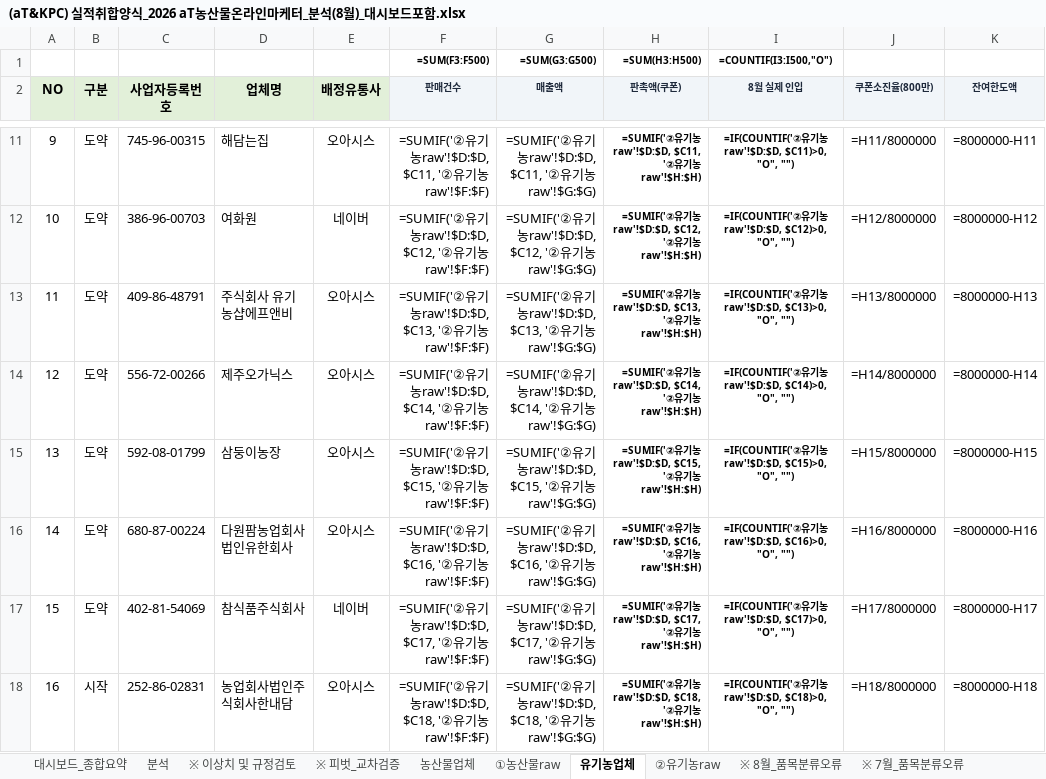
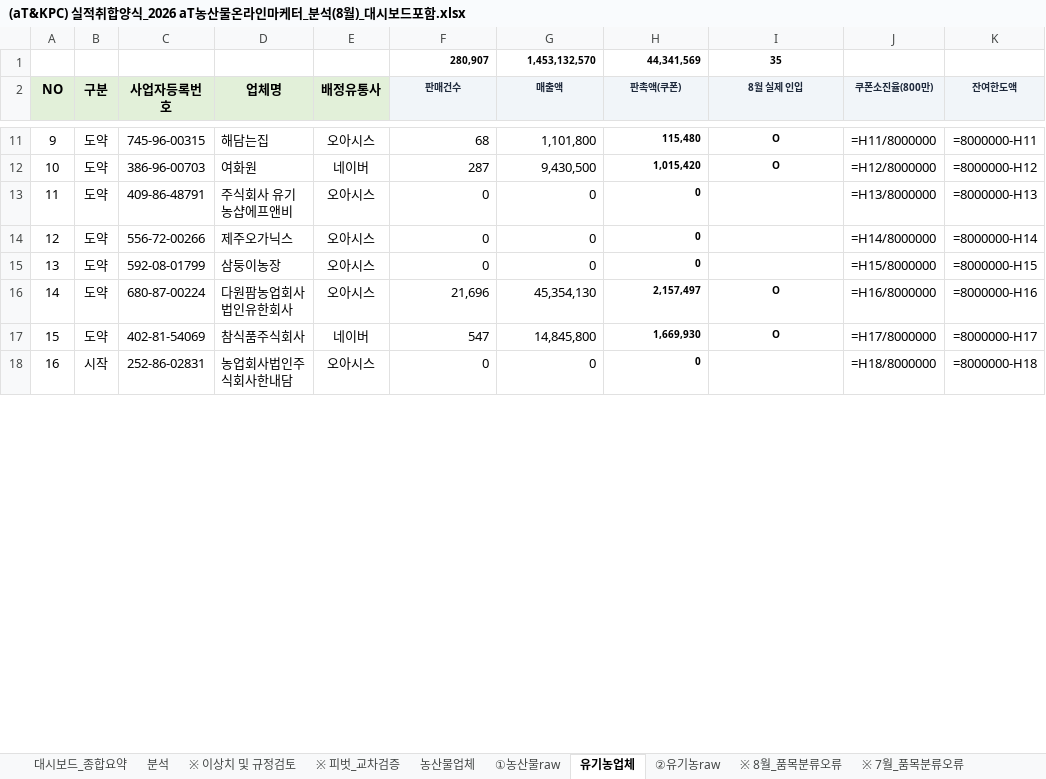
Before and after one commit to jawkimcoding/atsales, an Excel workbook: (aT&KPC) 실적취합양식_2026 aT농산물온라인마케터_분석(8월)_대시보드포함.xlsx, sheet 유기농업체, drawn as a sheet; only a part is shown, gaps mark what is left out; values as stored, in another font and other column widths than the file's, no borders; formulas without a stored value are shown as written; conditional formats not drawn; removed rows and columns are numbered as before the commit, all else as after; the diff covers the shown part only; the diff names each change by its address in the sheet, - before the commit and + after, or states it on an @@ line.

Commit message:
chore: 엑셀 파일 내 농산물 및 유기농업체 시트 수식 계산 캐시값 전수 기록 완료

```diff
--- a/(aT&KPC) 실적취합양식_2026 aT농산물온라인마케터_분석(8월)_대시보드포함.xlsx (sheet 유기농업체)
+++ b/(aT&KPC) 실적취합양식_2026 aT농산물온라인마케터_분석(8월)_대시보드포함.xlsx (sheet 유기농업체)
-row 1:  |  |  |  |  | =SUM(F3:F500) | =SUM(G3:G500) | =SUM(H3:H500) | =COUNTIF(I3:I500,"O")
+row 1:  |  |  |  |  | 280,907 | 1,453,132,570 | 44,341,569 | 35
-F11 (판매건수): =SUMIF('②유기농raw'!$D:$D, $C11, '②유기농raw'!$F:$F)
+F11 (판매건수): 68
-G11 (매출액): =SUMIF('②유기농raw'!$D:$D, $C11, '②유기농raw'!$G:$G)
+G11 (매출액): 1,101,800
-H11 (판촉액(쿠폰)): =SUMIF('②유기농raw'!$D:$D, $C11, '②유기농raw'!$H:$H)
+H11 (판촉액(쿠폰)): 115,480
-I11 (8월 실제 인입): =IF(COUNTIF('②유기농raw'!$D:$D, $C11)>0, "O", "")
+I11 (8월 실제 인입): O
-F12 (판매건수): =SUMIF('②유기농raw'!$D:$D, $C12, '②유기농raw'!$F:$F)
+F12 (판매건수): 287
-G12 (매출액): =SUMIF('②유기농raw'!$D:$D, $C12, '②유기농raw'!$G:$G)
+G12 (매출액): 9,430,500
-H12 (판촉액(쿠폰)): =SUMIF('②유기농raw'!$D:$D, $C12, '②유기농raw'!$H:$H)
+H12 (판촉액(쿠폰)): 1,015,420
-I12 (8월 실제 인입): =IF(COUNTIF('②유기농raw'!$D:$D, $C12)>0, "O", "")
+I12 (8월 실제 인입): O
-F13 (판매건수): =SUMIF('②유기농raw'!$D:$D, $C13, '②유기농raw'!$F:$F)
+F13 (판매건수): 0
-G13 (매출액): =SUMIF('②유기농raw'!$D:$D, $C13, '②유기농raw'!$G:$G)
+G13 (매출액): 0
-H13 (판촉액(쿠폰)): =SUMIF('②유기농raw'!$D:$D, $C13, '②유기농raw'!$H:$H)
+H13 (판촉액(쿠폰)): 0
-I13 (8월 실제 인입): =IF(COUNTIF('②유기농raw'!$D:$D, $C13)>0, "O", "")
+I13 (8월 실제 인입): (empty)
-F14 (판매건수): =SUMIF('②유기농raw'!$D:$D, $C14, '②유기농raw'!$F:$F)
+F14 (판매건수): 0
-G14 (매출액): =SUMIF('②유기농raw'!$D:$D, $C14, '②유기농raw'!$G:$G)
+G14 (매출액): 0
-H14 (판촉액(쿠폰)): =SUMIF('②유기농raw'!$D:$D, $C14, '②유기농raw'!$H:$H)
+H14 (판촉액(쿠폰)): 0
-I14 (8월 실제 인입): =IF(COUNTIF('②유기농raw'!$D:$D, $C14)>0, "O", "")
+I14 (8월 실제 인입): (empty)
-F15 (판매건수): =SUMIF('②유기농raw'!$D:$D, $C15, '②유기농raw'!$F:$F)
+F15 (판매건수): 0
-G15 (매출액): =SUMIF('②유기농raw'!$D:$D, $C15, '②유기농raw'!$G:$G)
+G15 (매출액): 0
-H15 (판촉액(쿠폰)): =SUMIF('②유기농raw'!$D:$D, $C15, '②유기농raw'!$H:$H)
+H15 (판촉액(쿠폰)): 0
-I15 (8월 실제 인입): =IF(COUNTIF('②유기농raw'!$D:$D, $C15)>0, "O", "")
+I15 (8월 실제 인입): (empty)
-F16 (판매건수): =SUMIF('②유기농raw'!$D:$D, $C16, '②유기농raw'!$F:$F)
+F16 (판매건수): 21,696
-G16 (매출액): =SUMIF('②유기농raw'!$D:$D, $C16, '②유기농raw'!$G:$G)
+G16 (매출액): 45,354,130
-H16 (판촉액(쿠폰)): =SUMIF('②유기농raw'!$D:$D, $C16, '②유기농raw'!$H:$H)
+H16 (판촉액(쿠폰)): 2,157,497
-I16 (8월 실제 인입): =IF(COUNTIF('②유기농raw'!$D:$D, $C16)>0, "O", "")
+I16 (8월 실제 인입): O
-F17 (판매건수): =SUMIF('②유기농raw'!$D:$D, $C17, '②유기농raw'!$F:$F)
+F17 (판매건수): 547
-G17 (매출액): =SUMIF('②유기농raw'!$D:$D, $C17, '②유기농raw'!$G:$G)
+G17 (매출액): 14,845,800
-H17 (판촉액(쿠폰)): =SUMIF('②유기농raw'!$D:$D, $C17, '②유기농raw'!$H:$H)
+H17 (판촉액(쿠폰)): 1,669,930
-I17 (8월 실제 인입): =IF(COUNTIF('②유기농raw'!$D:$D, $C17)>0, "O", "")
+I17 (8월 실제 인입): O
-F18 (판매건수): =SUMIF('②유기농raw'!$D:$D, $C18, '②유기농raw'!$F:$F)
+F18 (판매건수): 0
-G18 (매출액): =SUMIF('②유기농raw'!$D:$D, $C18, '②유기농raw'!$G:$G)
+G18 (매출액): 0
-H18 (판촉액(쿠폰)): =SUMIF('②유기농raw'!$D:$D, $C18, '②유기농raw'!$H:$H)
+H18 (판촉액(쿠폰)): 0
-I18 (8월 실제 인입): =IF(COUNTIF('②유기농raw'!$D:$D, $C18)>0, "O", "")
+I18 (8월 실제 인입): (empty)
```
Also changed, not shown: 188 edited cells elsewhere in this sheet, sheet 농산물업체, dist/aT_2026_sales_report_august.xlsx, public/aT_2026_sales_report_august.xlsx.
